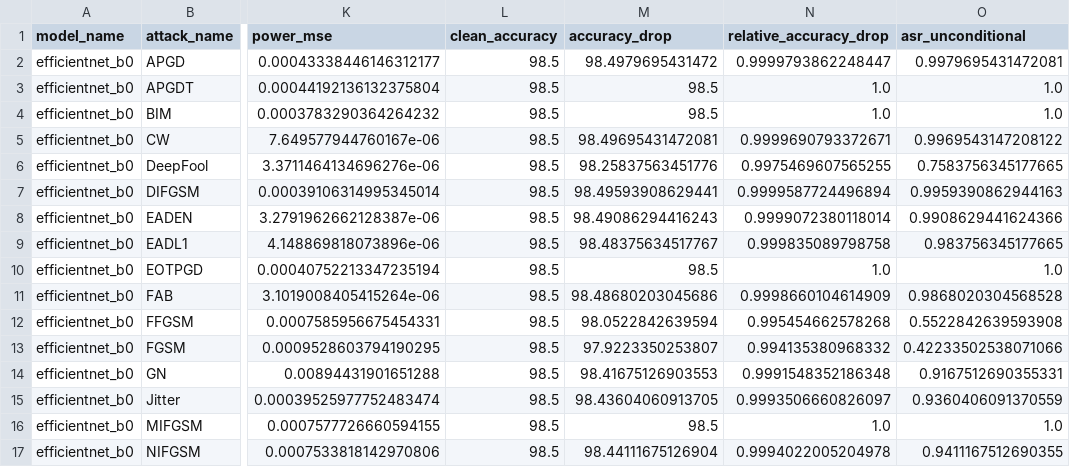
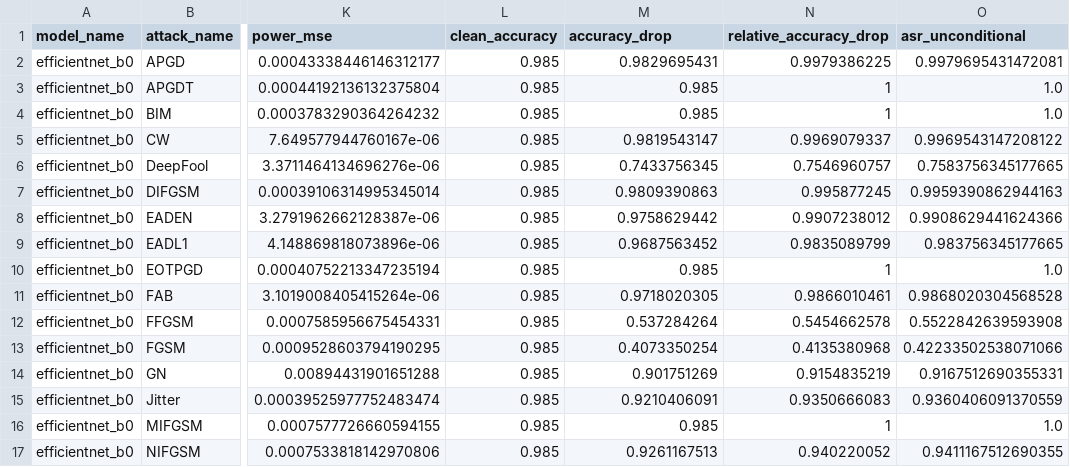
Before and after one commit to BRUT4LxD/sem-vi-code, a CSV file: results/imagenette_attacks_lab/efficientnet_b0.csv, drawn as a sheet; only a part is shown, gaps mark what is left out; the diff covers the shown part only; the diff names each change by its address in the sheet, - before the commit and + after, or states it on an @@ line.

```diff
--- a/results/imagenette_attacks_lab/efficientnet_b0.csv
+++ b/results/imagenette_attacks_lab/efficientnet_b0.csv
-L2:L17 (clean_accuracy): 98.5
+L2:L17 (clean_accuracy): 0.985
-M2 (accuracy_drop): 98.4979695431472
+M2 (accuracy_drop): 0.9829695431
-N2 (relative_accuracy_drop): 0.9999793862248447
+N2 (relative_accuracy_drop): 0.9979386225
-M3:M4 (accuracy_drop): 98.5
+M3:M4 (accuracy_drop): 0.985
-N3:N4 (relative_accuracy_drop): 1.0
+N3:N4 (relative_accuracy_drop): 1
-M5 (accuracy_drop): 98.49695431472081
+M5 (accuracy_drop): 0.9819543147
-N5 (relative_accuracy_drop): 0.9999690793372671
+N5 (relative_accuracy_drop): 0.9969079337
-M6 (accuracy_drop): 98.25837563451776
+M6 (accuracy_drop): 0.7433756345
-N6 (relative_accuracy_drop): 0.9975469607565255
+N6 (relative_accuracy_drop): 0.7546960757
-M7 (accuracy_drop): 98.49593908629441
+M7 (accuracy_drop): 0.9809390863
-N7 (relative_accuracy_drop): 0.9999587724496894
+N7 (relative_accuracy_drop): 0.995877245
-M8 (accuracy_drop): 98.49086294416243
+M8 (accuracy_drop): 0.9758629442
-N8 (relative_accuracy_drop): 0.9999072380118014
+N8 (relative_accuracy_drop): 0.9907238012
-M9 (accuracy_drop): 98.48375634517767
+M9 (accuracy_drop): 0.9687563452
-N9 (relative_accuracy_drop): 0.999835089798758
+N9 (relative_accuracy_drop): 0.9835089799
-M10 (accuracy_drop): 98.5
+M10 (accuracy_drop): 0.985
-N10 (relative_accuracy_drop): 1.0
+N10 (relative_accuracy_drop): 1
-M11 (accuracy_drop): 98.48680203045686
+M11 (accuracy_drop): 0.9718020305
-N11 (relative_accuracy_drop): 0.9998660104614909
+N11 (relative_accuracy_drop): 0.9866010461
-M12 (accuracy_drop): 98.0522842639594
+M12 (accuracy_drop): 0.537284264
-N12 (relative_accuracy_drop): 0.995454662578268
+N12 (relative_accuracy_drop): 0.5454662578
-M13 (accuracy_drop): 97.9223350253807
+M13 (accuracy_drop): 0.4073350254
-N13 (relative_accuracy_drop): 0.994135380968332
+N13 (relative_accuracy_drop): 0.4135380968
-M14 (accuracy_drop): 98.41675126903553
+M14 (accuracy_drop): 0.901751269
-N14 (relative_accuracy_drop): 0.9991548352186348
+N14 (relative_accuracy_drop): 0.9154835219
-M15 (accuracy_drop): 98.43604060913705
+M15 (accuracy_drop): 0.9210406091
-N15 (relative_accuracy_drop): 0.9993506660826097
+N15 (relative_accuracy_drop): 0.9350666083
-M16 (accuracy_drop): 98.5
+M16 (accuracy_drop): 0.985
-N16 (relative_accuracy_drop): 1.0
+N16 (relative_accuracy_drop): 1
-M17 (accuracy_drop): 98.44111675126904
+M17 (accuracy_drop): 0.9261167513
-N17 (relative_accuracy_drop): 0.9994022005204978
+N17 (relative_accuracy_drop): 0.940220052
```
Also changed, not shown: 45 edited cells elsewhere in this file, results/imagenette_attacks_lab/densenet121.csv, results/imagenette_attacks_lab/mobilenet_v2.csv, 3 other files.
